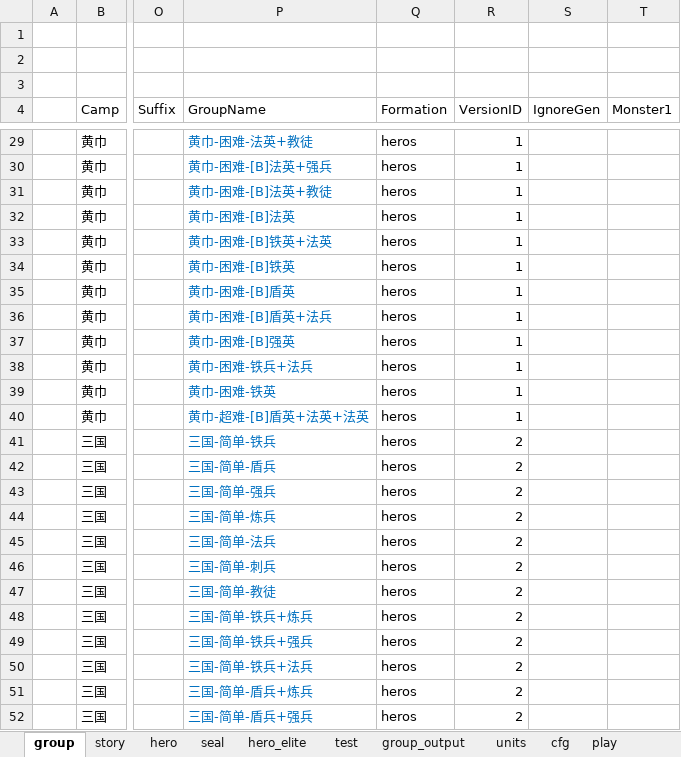
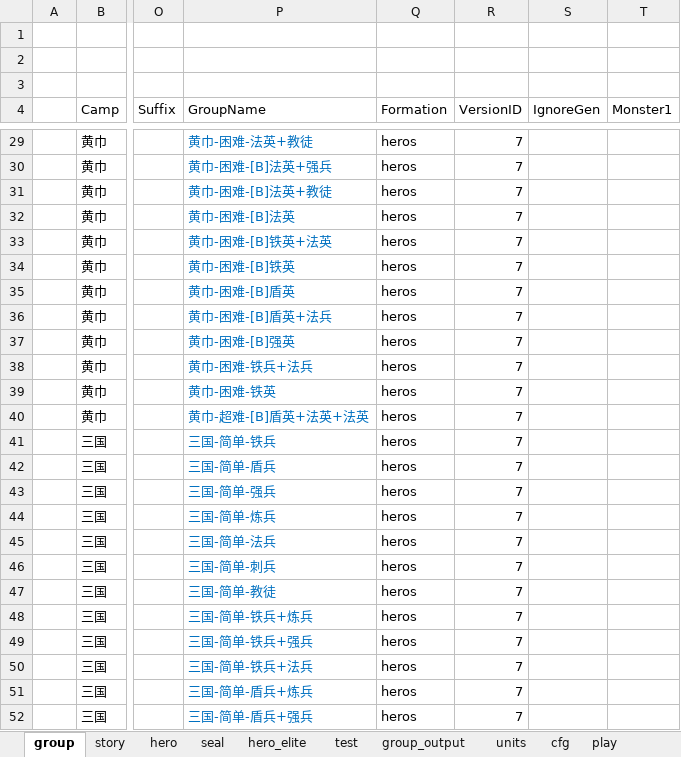
Before and after one commit to lovebirdsx/monster_group_gen, an Excel workbook: group_gen.xlsm, sheet group, drawn as a sheet; only a part is shown, gaps mark what is left out; values as stored, in another font and other column widths than the file's, no borders; charts and pictures and conditional formats and table styles not drawn; the diff covers the shown part only; the diff names each change by its address in the sheet, - before the commit and + after, or states it on an @@ line.

```diff
--- a/group_gen.xlsm (sheet group)
+++ b/group_gen.xlsm (sheet group)
-R29:R40 (VersionID): 1
+R29:R40 (VersionID): 7
-R41:R52 (VersionID): 2
+R41:R52 (VersionID): 7
```
Also changed, not shown: 332 edited cells elsewhere in this sheet, sheet units, 2 other files.
